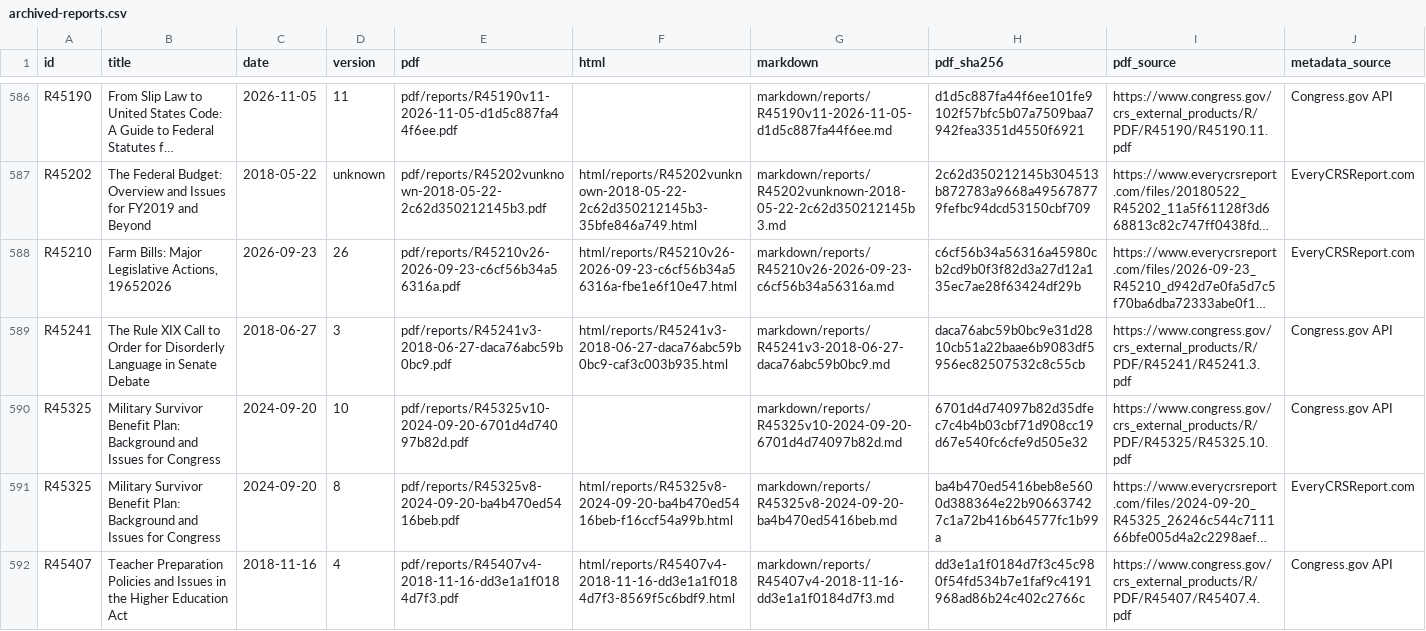
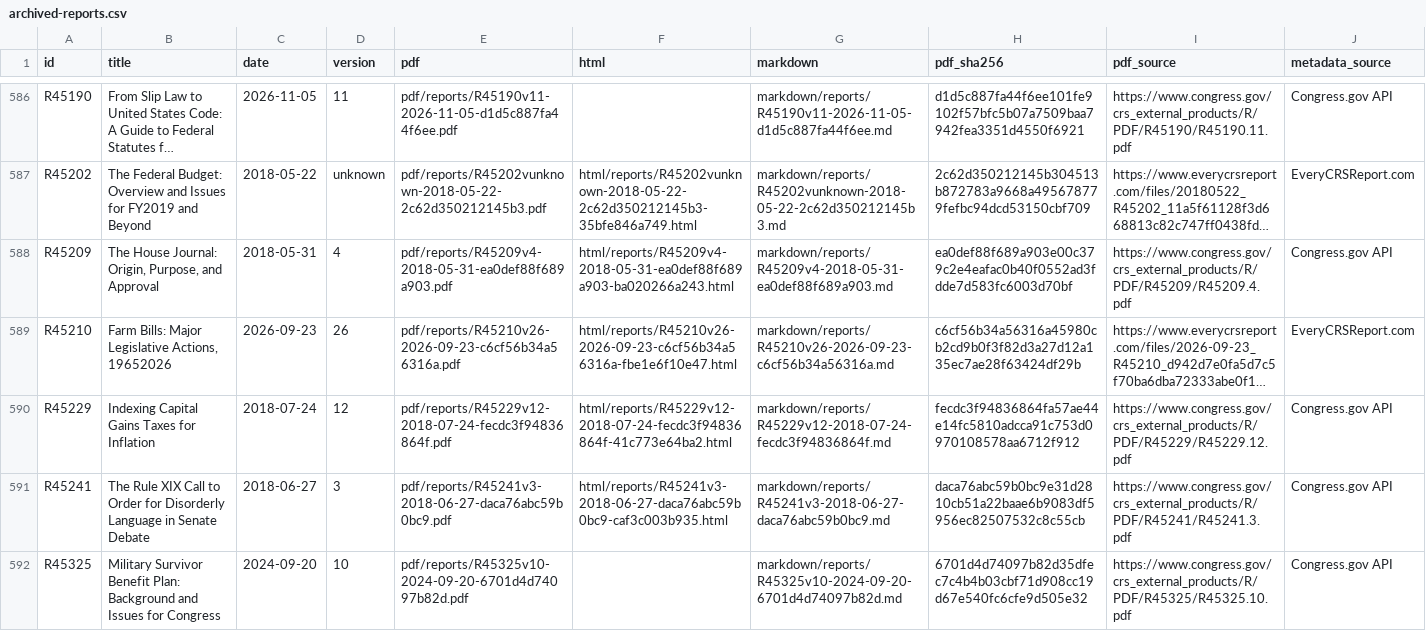
Before and after one commit to krischen-77/crs-reports, a CSV file: data/archived-reports.csv, drawn as a sheet; only a part is shown, gaps mark what is left out; the shorter side is filled out with more unchanged rows; long unchanged cells end in …; the diff names each change by its address in the sheet, - before the commit and + after, or states it on an @@ line.

```diff
--- a/data/archived-reports.csv
+++ b/data/archived-reports.csv
+row 588: R45209 | The House Journal: Origin, Purpose, and Approval | 2018-05-31 | 4 | pdf/reports/R45209v4-2018-05-31-ea0def88f689a903.pdf | html/reports/R45209v4-2018-05-31-ea0def88f689a903-ba020266a243.html | markdown/reports/R45209v4-2018-05-31-ea0def88f689a903.md | ea0def88f689a903e00c379c2e4eafac0b40f0552ad3fdde7d583fc6003d70bf | https://www.congress.gov/crs_external_products/R/PDF/R45209/R45209.4.pdf | Congress.gov API
+row 590: R45229 | Indexing Capital Gains Taxes for Inflation | 2018-07-24 | 12 | pdf/reports/R45229v12-2018-07-24-fecdc3f94836864f.pdf | html/reports/R45229v12-2018-07-24-fecdc3f94836864f-41c773e64ba2.html | markdown/reports/R45229v12-2018-07-24-fecdc3f94836864f.md | fecdc3f94836864fa57ae44e14fc5810adcca91c753d0970108578aa6712f912 | https://www.congress.gov/crs_external_products/R/PDF/R45229/R45229.12.pdf | Congress.gov API
```
Also changed, not shown: 13 other files.
